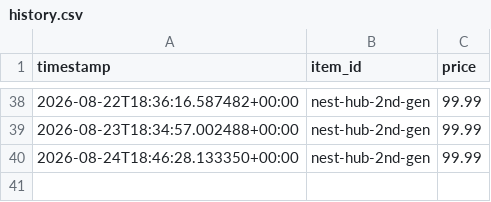
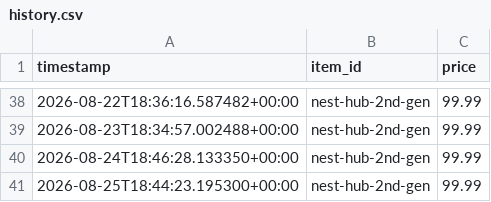
Before and after one commit to vikram3004/price_crawl, a CSV file: history.csv, drawn as a sheet; only a part is shown, gaps mark what is left out; the diff names each change by its address in the sheet, - before the commit and + after, or states it on an @@ line.

Commit message:
chore: price check 2026-08-25T18:44

```diff
--- a/history.csv
+++ b/history.csv
+row 41: 2026-08-25T18:44:23.195300+00:00 | nest-hub-2nd-gen | 99.99
```
Also changed, not shown: 1 other file.
